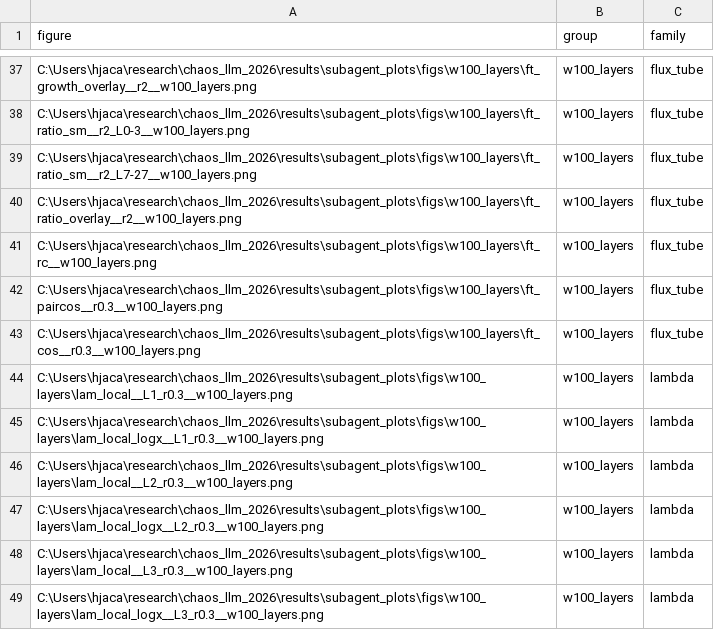
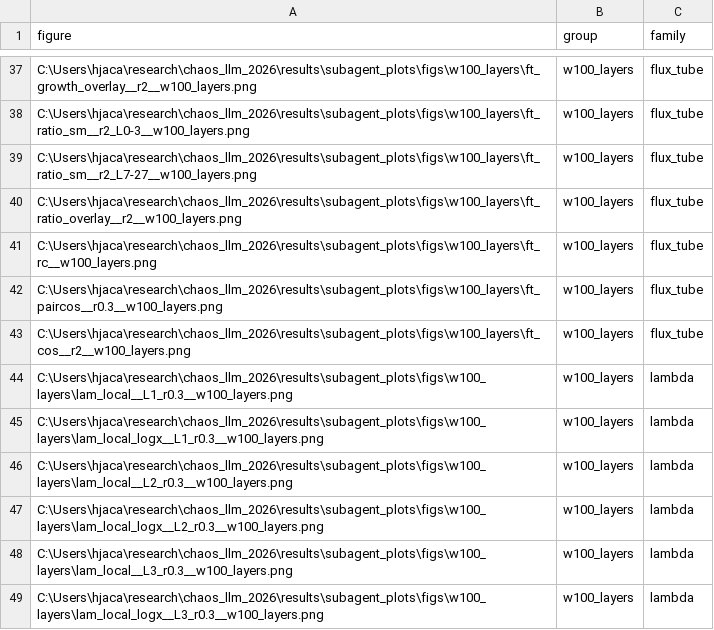
Before and after one commit to GregoJaca/chaos_llm_2026, a CSV file: results/subagent_plots/manifest.csv, drawn as a sheet; only a part is shown, gaps mark what is left out.

```diff
--- a/results/subagent_plots/manifest.csv
+++ b/results/subagent_plots/manifest.csv
@@ -42,3 +42,3 @@ C:\Users\hjaca\research\chaos_llm_2026\results\subagent_plots\figs\w100_layers\f
 C:\Users\hjaca\research\chaos_llm_2026\results\subagent_plots\figs\w100_layers\ft_paircos__r0.3__w100_layers.png,w100_layers,flux_tube
-C:\Users\hjaca\research\chaos_llm_2026\results\subagent_plots\figs\w100_layers\ft_cos__r0.3__w100_layers.png,w100_layers,flux_tube
+C:\Users\hjaca\research\chaos_llm_2026\results\subagent_plots\figs\w100_layers\ft_cos__r2__w100_layers.png,w100_layers,flux_tube
 C:\Users\hjaca\research\chaos_llm_2026\results\subagent_plots\figs\w100_layers\lam_local__L1_r0.3__w100_layers.png,w100_layers,lambda
```
Also changed, not shown: 8 other files.
